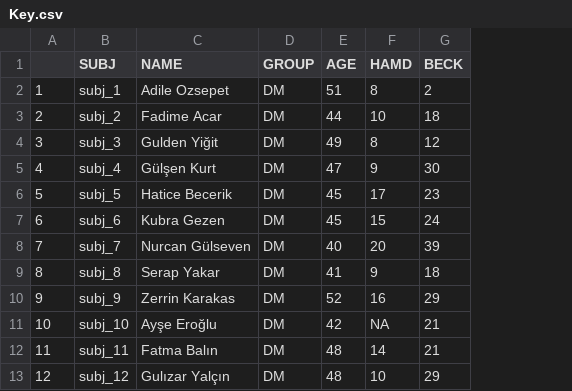
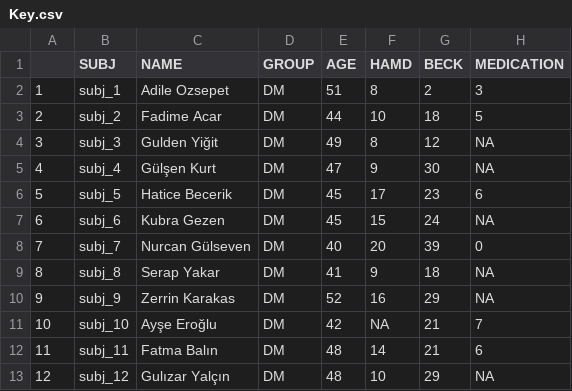
Before and after one commit to kaanka5312/GSCORR, a CSV file: Key.csv, drawn as a sheet; only a part is shown; the diff names each change by its address in the sheet, - before the commit and + after, or states it on an @@ line.

Commit message:
Medication added and scored
according to https://www.psychiatrist.com/read-pdf/4083/

```diff
--- a/Key.csv
+++ b/Key.csv
+column H (MEDICATION), rows 2-13: 3 | 5 | NA | NA | 6 | NA | 0 | NA | NA | 7 | 6 | NA
```
